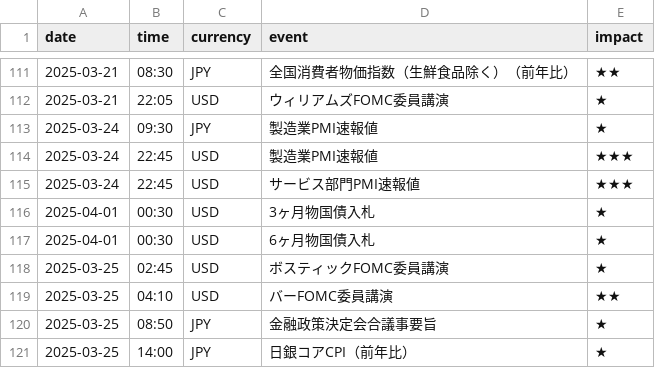
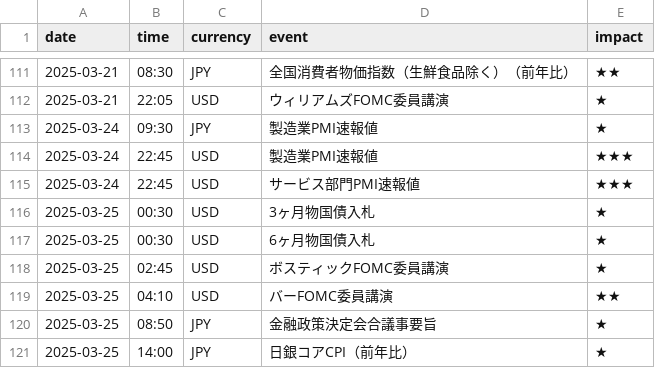
Before and after one commit to yoshi-nakane0/yoshi-nakane0.github.io-finance, a CSV file: static/schedule/data.csv, drawn as a sheet; only a part is shown, gaps mark what is left out.

Commit message:
data

```diff
--- a/static/schedule/data.csv
+++ b/static/schedule/data.csv
@@ -115,4 +115,4 @@ date,time,currency,event,impact
 2025-03-24,22:45,USD,サービス部門PMI速報値,★★★
-2025-04-01,00:30,USD,3ヶ月物国債入札,★
-2025-04-01,00:30,USD,6ヶ月物国債入札,★
+2025-03-25,00:30,USD,3ヶ月物国債入札,★
+2025-03-25,00:30,USD,6ヶ月物国債入札,★
 2025-03-25,02:45,USD,ボスティックFOMC委員講演,★
```
Also changed, not shown: staticfiles/schedule/data.csv.
